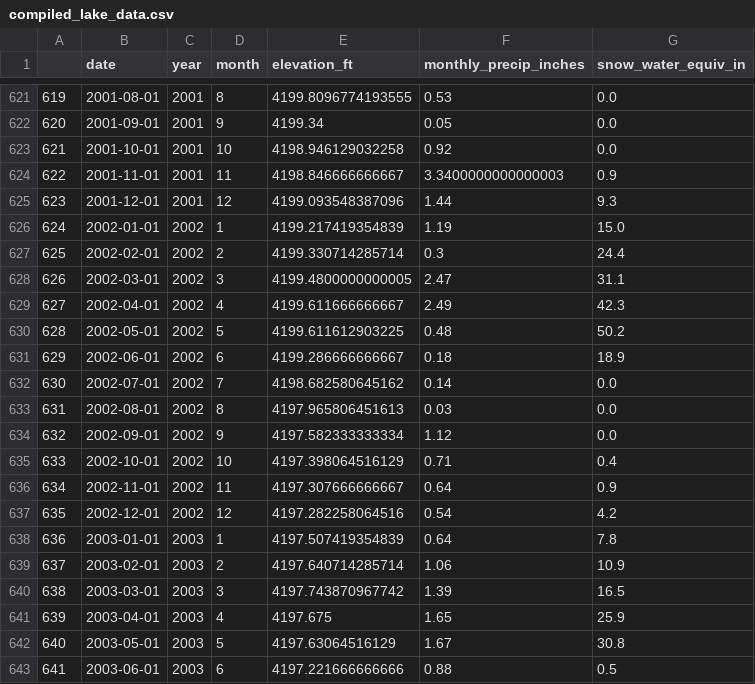
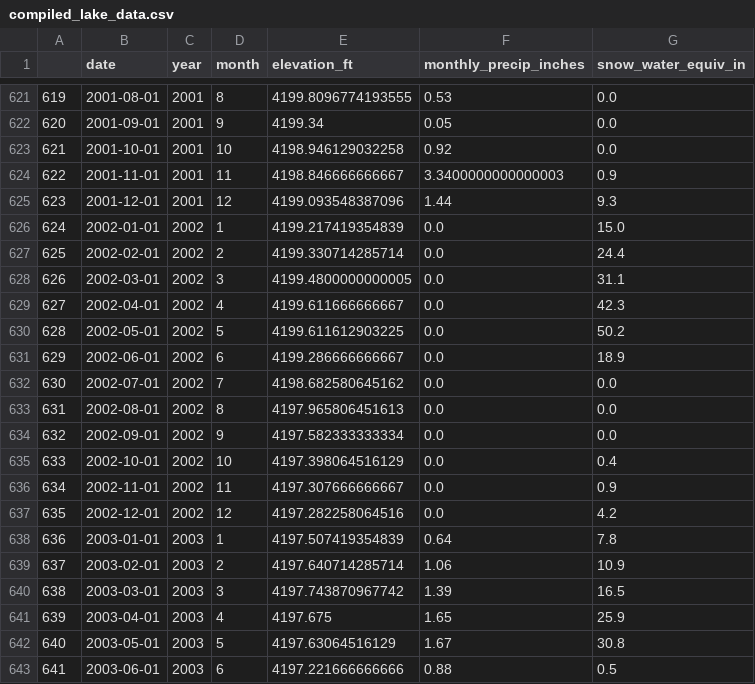
Before and after one commit to mason-buckman/MATH-4100-Final-Project, a CSV file: compiled_lake_data.csv, drawn as a sheet; only a part is shown, gaps mark what is left out; the diff covers the shown part only.

```diff
--- a/compiled_lake_data.csv
+++ b/compiled_lake_data.csv
@@ -625,14 +625,14 @@
 623,2001-12-01,2001,12,4199.093548387096,1.44,9.3
-624,2002-01-01,2002,1,4199.217419354839,1.19,15.0
-625,2002-02-01,2002,2,4199.330714285714,0.3,24.4
-626,2002-03-01,2002,3,4199.4800000000005,2.47,31.1
-627,2002-04-01,2002,4,4199.611666666667,2.49,42.3
-628,2002-05-01,2002,5,4199.611612903225,0.48,50.2
-629,2002-06-01,2002,6,4199.286666666667,0.18,18.9
-630,2002-07-01,2002,7,4198.682580645162,0.14,0.0
-631,2002-08-01,2002,8,4197.965806451613,0.03,0.0
-632,2002-09-01,2002,9,4197.582333333334,1.12,0.0
-633,2002-10-01,2002,10,4197.398064516129,0.71,0.4
-634,2002-11-01,2002,11,4197.307666666667,0.64,0.9
-635,2002-12-01,2002,12,4197.282258064516,0.54,4.2
+624,2002-01-01,2002,1,4199.217419354839,0.0,15.0
+625,2002-02-01,2002,2,4199.330714285714,0.0,24.4
+626,2002-03-01,2002,3,4199.4800000000005,0.0,31.1
+627,2002-04-01,2002,4,4199.611666666667,0.0,42.3
+628,2002-05-01,2002,5,4199.611612903225,0.0,50.2
+629,2002-06-01,2002,6,4199.286666666667,0.0,18.9
+630,2002-07-01,2002,7,4198.682580645162,0.0,0.0
+631,2002-08-01,2002,8,4197.965806451613,0.0,0.0
+632,2002-09-01,2002,9,4197.582333333334,0.0,0.0
+633,2002-10-01,2002,10,4197.398064516129,0.0,0.4
+634,2002-11-01,2002,11,4197.307666666667,0.0,0.9
+635,2002-12-01,2002,12,4197.282258064516,0.0,4.2
 636,2003-01-01,2003,1,4197.507419354839,0.64,7.8
```
Also changed, not shown: 24 edited cells elsewhere in this file, evaporation_data.csv, gsl_monthly_df.csv, 3 other files.
